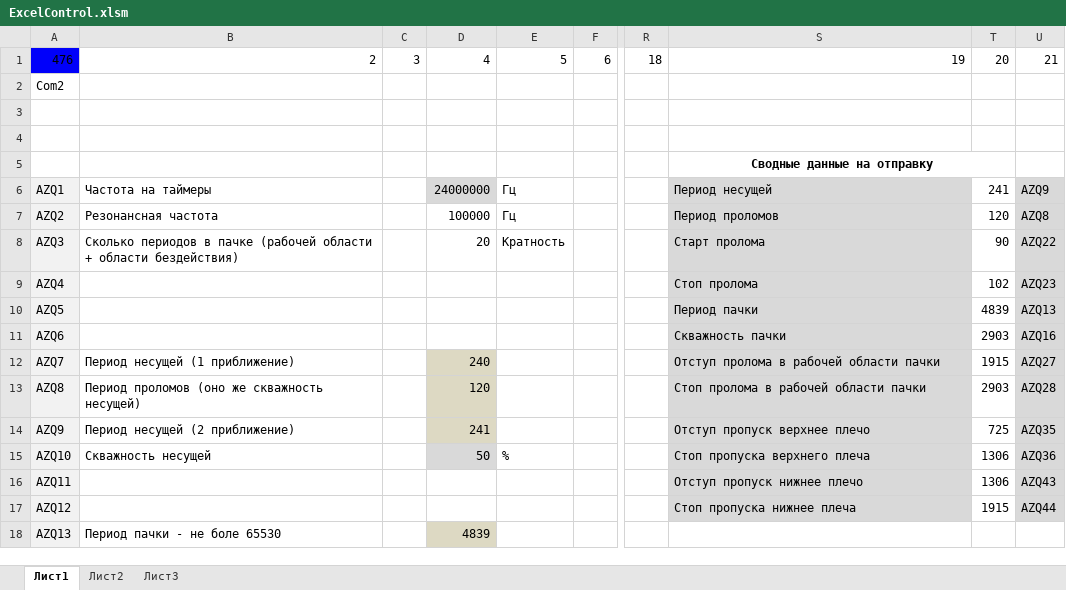
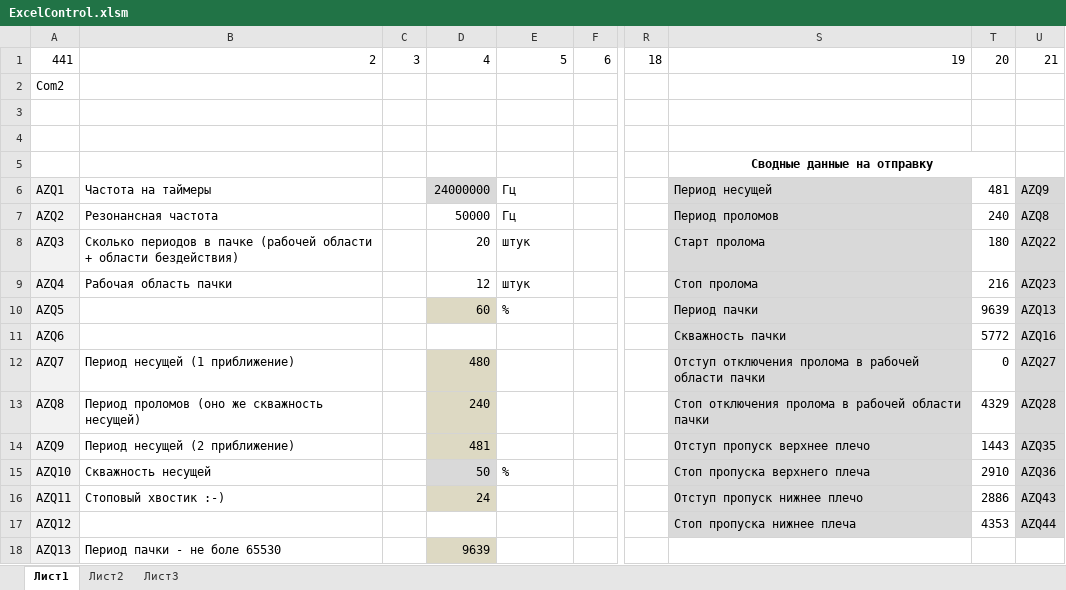
Before and after one commit to zhou-peter/Tesla, an Excel workbook: Control/ExcelControl.xlsm, sheet Лист1, drawn as a sheet; only a part is shown, gaps mark what is left out; values as stored, in another font and other column widths than the file's, no borders; the diff covers the shown part only; the diff names each change by its address in the sheet, - before the commit and + after, or states it on an @@ line.

Commit message:
перед отключением пролома, надо отключать и включать таймер 1
вба F5, F6

```diff
--- a/Control/ExcelControl.xlsm (sheet Лист1)
+++ b/Control/ExcelControl.xlsm (sheet Лист1)
-A1: 476
+A1: 441
-A1 fill: #0000FA
+A1 fill: none
-T6: 241
+T6: 481
-D7: 100000
+D7: 50000
-T7: 120
+T7: 240
-E8: Кратность
+E8: штук
-T8: 90
+T8: 180
-B9: (empty)
+B9: Рабочая область пачки
-D9: (empty)
+D9: 12
-E9: (empty)
+E9: штук
-T9: 102
+T9: 216
-D10: (empty)
+D10: 60
-D10 fill: none
+D10 fill: #DDD9C3
-E10: (empty)
+E10: %
-T10: 4839
+T10: 9639
-T11: 2903
+T11: 5772
-D12: 240
+D12: 480
-S12: Отступ пролома в рабочей области пачки
+S12: Отступ отключения пролома в рабочей области пачки
-T12: 1915
+T12: 0
-D13: 120
+D13: 240
-S13: Стоп пролома в рабочей области пачки
+S13: Стоп отключения пролома в рабочей области пачки
-T13: 2903
+T13: 4329
-D14: 241
+D14: 481
-T14: 725
+T14: 1443
-T15: 1306
+T15: 2910
-B16: (empty)
+B16: Стоповый хвостик :-)
-D16: (empty)
+D16: 24
-D16 fill: none
+D16 fill: #DDD9C3
-T16: 1306
+T16: 2886
-T17: 1915
+T17: 4353
-D18: 4839
+D18: 9639
```
Also changed, not shown: 9 added rows, 34 edited cells and cell formats elsewhere in this sheet, 1 other file.
